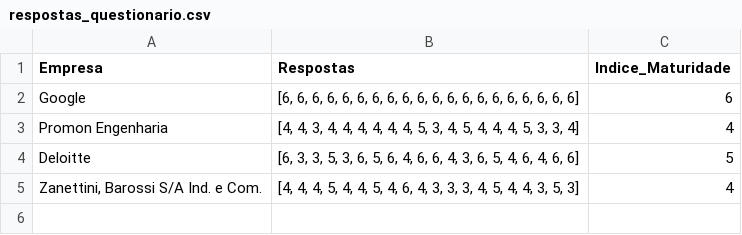
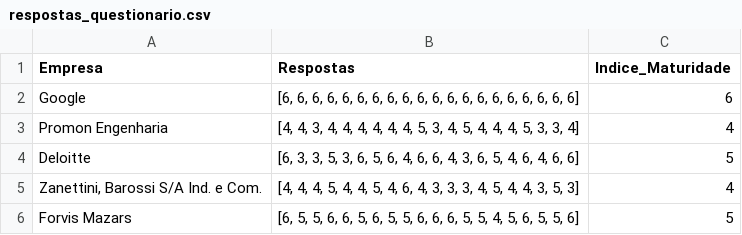
Before and after one commit to rafaelzorzetti/digitalmaturity-organizationalculture, a CSV file: data/respostas_questionario.csv, drawn as a sheet.

Commit message:
Atualizando respostas

```diff
--- a/data/respostas_questionario.csv
+++ b/data/respostas_questionario.csv
@@ -5 +5,2 @@ Deloitte;[6, 3, 3, 5, 3, 6, 5, 6, 4, 6, 6, 4, 3, 6, 5, 4, 6, 4, 6, 6];5
 Zanettini, Barossi S/A Ind. e Com.;[4, 4, 4, 5, 4, 4, 5, 4, 6, 4, 3, 3, 3, 4, 5, 4, 4, 3, 5, 3];4
+Forvis Mazars;[6, 5, 5, 6, 6, 5, 6, 5, 5, 6, 6, 6, 5, 5, 4, 5, 6, 5, 5, 6];5
```
